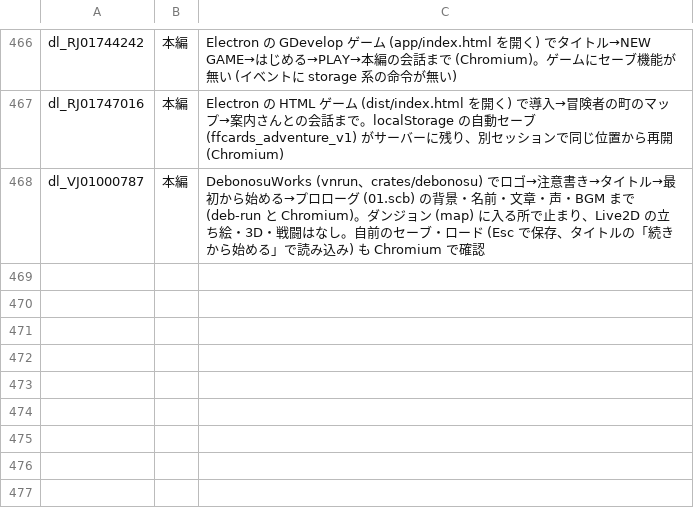
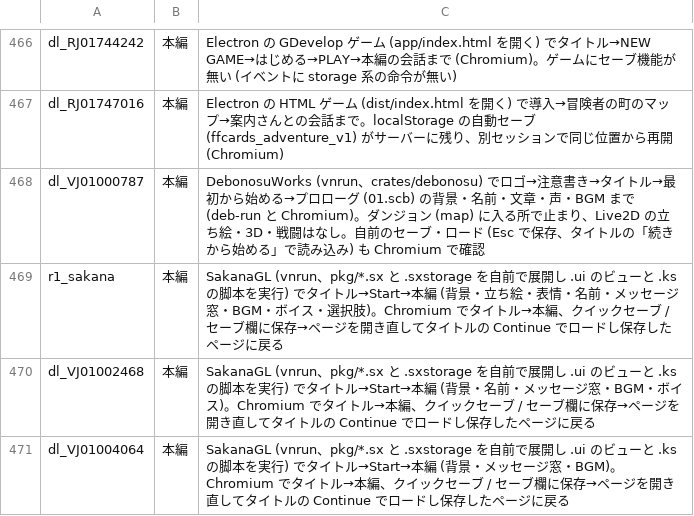
Before and after one commit to a-kaibu/vnrun, a TSV file: tools/verify/status.tsv, drawn as a sheet; only a part is shown, gaps mark what is left out.

```diff
--- a/tools/verify/status.tsv
+++ b/tools/verify/status.tsv
@@ -468 +468,4 @@ dl_RJ01747016	本編	Electron の HTML ゲーム (dist/index.html を開く) で
 dl_VJ01000787	本編	DebonosuWorks (vnrun、crates/debonosu) でロゴ→注意書き→タイトル→最初から始める→プロローグ (01.scb) の背景・名前・文章・声・BGM まで (deb-run と Chromium)。ダンジョン (map) に入る所で止まり、Live2D の立ち絵・3D・戦闘はなし。自前のセーブ・ロード (Esc で保存、タイトルの「続きから始める」で読み込み) も Chromium で確認
+r1_sakana	本編	SakanaGL (vnrun、pkg/*.sx と .sxstorage を自前で展開し .ui のビューと .ks の脚本を実行) でタイトル→Start→本編 (背景・立ち絵・表情・名前・メッセージ窓・BGM・ボイス・選択肢)。Chromium でタイトル→本編、クイックセーブ / セーブ欄に保存→ページを開き直してタイトルの Continue でロードし保存したページに戻る
+dl_VJ01002468	本編	SakanaGL (vnrun、pkg/*.sx と .sxstorage を自前で展開し .ui のビューと .ks の脚本を実行) でタイトル→Start→本編 (背景・名前・メッセージ窓・BGM・ボイス)。Chromium でタイトル→本編、クイックセーブ / セーブ欄に保存→ページを開き直してタイトルの Continue でロードし保存したページに戻る
+dl_VJ01004064	本編	SakanaGL (vnrun、pkg/*.sx と .sxstorage を自前で展開し .ui のビューと .ks の脚本を実行) でタイトル→Start→本編 (背景・メッセージ窓・BGM)。Chromium でタイトル→本編、クイックセーブ / セーブ欄に保存→ページを開き直してタイトルの Continue でロードし保存したページに戻る
```
Also changed, not shown: tools/verify/targets.tsv, 26 other files.
